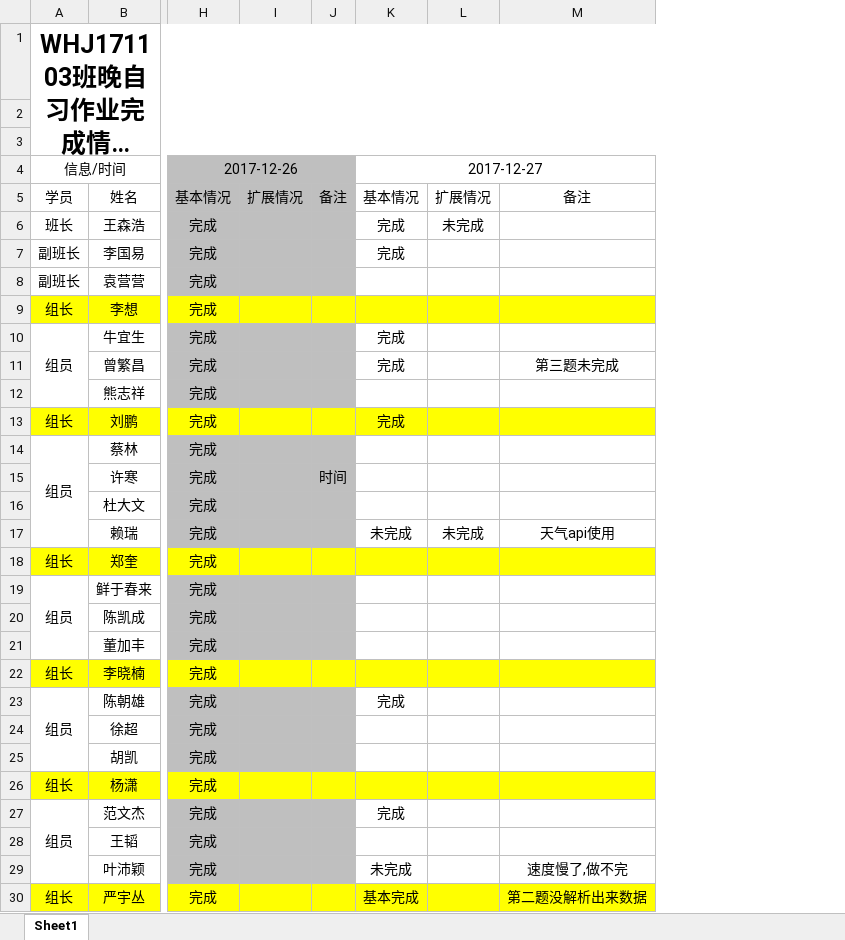
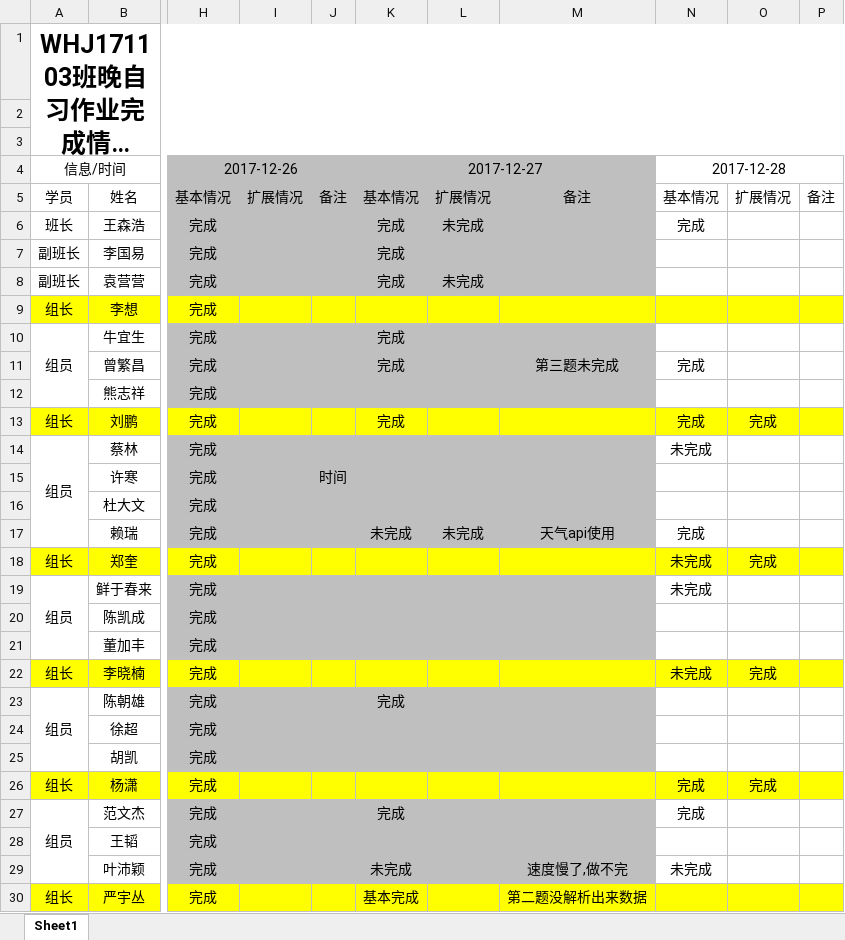
Before and after one commit to Larry21gram/BJT, an Excel workbook: 作业完成情况汇总.xlsx, sheet Sheet1, drawn as a sheet; only a part is shown, gaps mark what is left out; long unchanged cells end in …; values as stored, in another font and other column widths than the file's, no borders; the diff covers the shown part only; the diff names each change by its address in the sheet, - before the commit and + after, or states it on an @@ line.

Commit message:
12.28
12.28

```diff
--- a/作业完成情况汇总.xlsx (sheet Sheet1)
+++ b/作业完成情况汇总.xlsx (sheet Sheet1)
+column N, rows 4-29: 2017-12-28 | 基本情况 | 完成 |  |  |  |  | 完成 |  | 完成 | 未完成 |  |  | 完成 | 未完成 | 未完成 |  |  | 未完成 |  |  |  | 完成 | 完成 |  | 未完成
+column O, rows 5-26: 扩展情况 |  |  |  |  |  |  |  | 完成 |  |  |  |  | 完成 |  |  |  | 完成 |  |  |  | 完成
+column P, row 5: 备注
-K4:M8 fill: none
+K4:M8 fill: #BFBFBF
-K8: (empty)
+K8: 完成
-L8: (empty)
+L8: 未完成
-K10:M12 fill: none
+K10:M12 fill: #BFBFBF
-K14:M17 fill: none
+K14:M17 fill: #BFBFBF
-K19:M21 fill: none
+K19:M21 fill: #BFBFBF
-K23:M25 fill: none
+K23:M25 fill: #BFBFBF
-K27:M29 fill: none
+K27:M29 fill: #BFBFBF
```
Also changed, not shown: cell formats elsewhere in this sheet.
